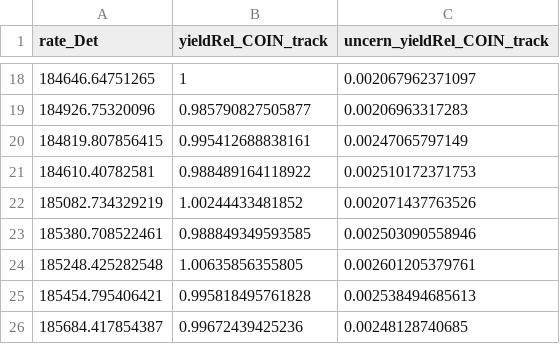
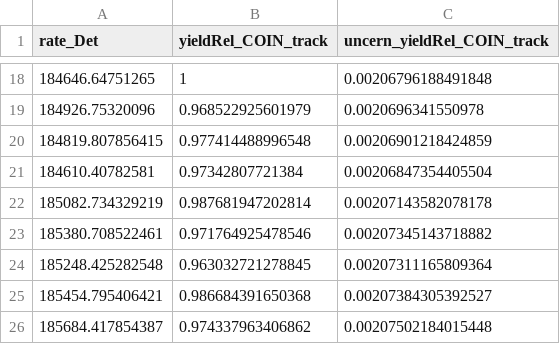
Before and after one commit to JeffersonLab/UTIL_PION, a CSV file: scripts/luminosity/OUTPUTS/sidis/yield_data_sidis2_TrvDRate.csv, drawn as a sheet; only a part is shown, gaps mark what is left out; the diff covers the shown part only.

```diff
--- a/scripts/luminosity/OUTPUTS/sidis/yield_data_sidis2_TrvDRate.csv
+++ b/scripts/luminosity/OUTPUTS/sidis/yield_data_sidis2_TrvDRate.csv
@@ -18,9 +18,9 @@ rate_Det,yieldRel_COIN_track,uncern_yieldRel_COIN_track
-184646.64751265,1,0.002067962371097
-184926.75320096,0.985790827505877,0.00206963317283
-184819.807856415,0.995412688838161,0.00247065797149
-184610.40782581,0.988489164118922,0.002510172371753
-185082.734329219,1.00244433481852,0.002071437763526
-185380.708522461,0.988849349593585,0.002503090558946
-185248.425282548,1.00635856355805,0.002601205379761
-185454.795406421,0.995818495761828,0.002538494685613
-185684.417854387,0.99672439425236,0.00248128740685
+184646.64751265,1,0.00206796188491848
+184926.75320096,0.968522925601979,0.0020696341550978
+184819.807856415,0.977414488996548,0.00206901218424859
+184610.40782581,0.97342807721384,0.00206847354405504
+185082.734329219,0.987681947202814,0.00207143582078178
+185380.708522461,0.971764925478546,0.00207345143718882
+185248.425282548,0.963032721278845,0.00207311165809364
+185454.795406421,0.986684391650368,0.00207384305392527
+185684.417854387,0.974337963406862,0.00207502184015448
```
Also changed, not shown: 32 edited cells elsewhere in this file, scripts/luminosity/OUTPUTS/ExclusiveLumi/yield_data_exc5_nTrYvCur.csv, scripts/luminosity/OUTPUTS/ExclusiveLumi/yield_data_exc5_nTrYvRate.csv, 46 other files.
